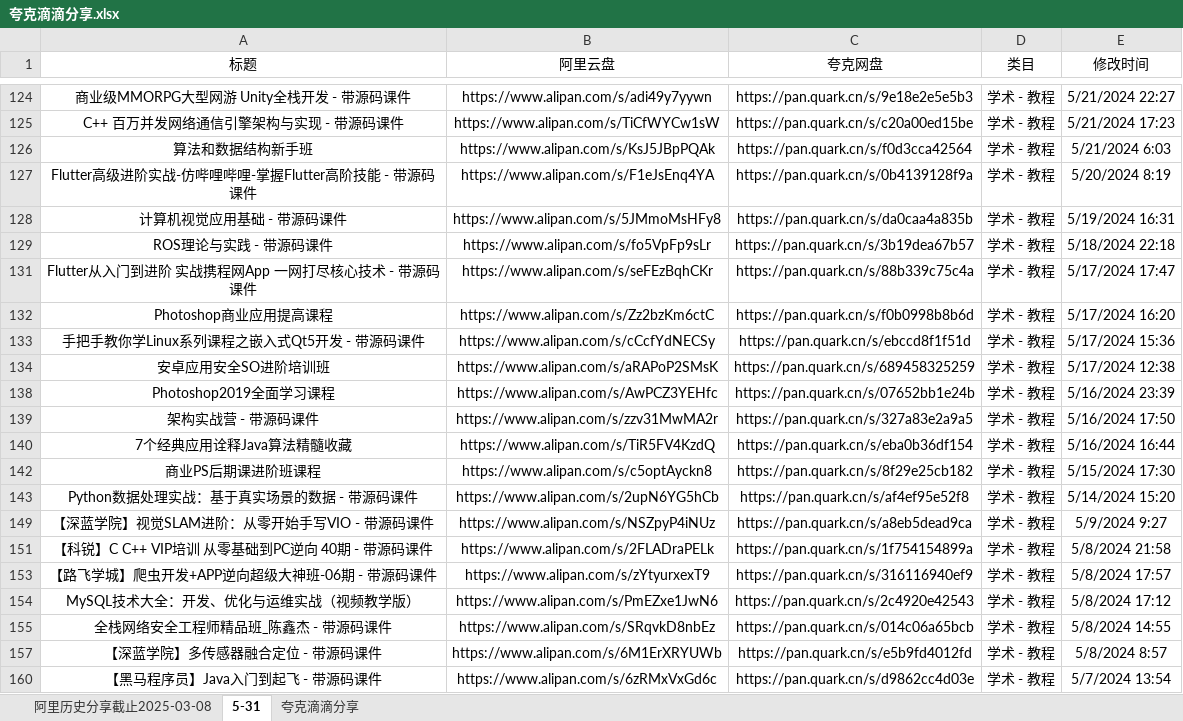
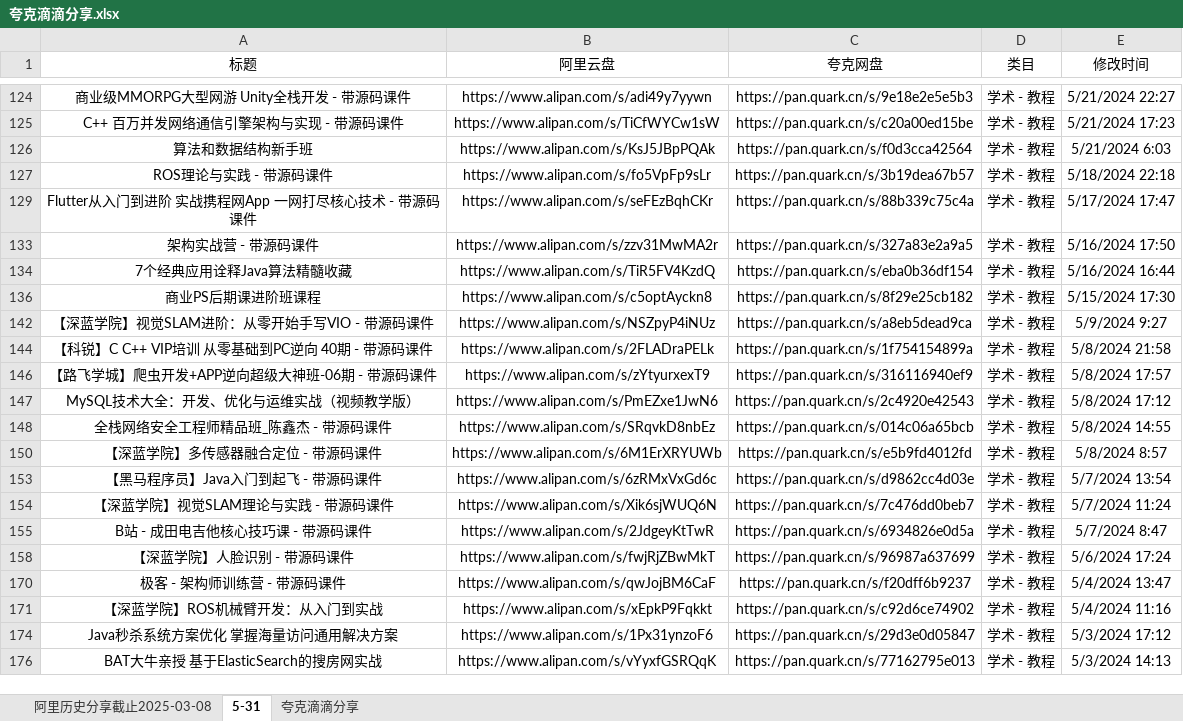
Before and after one commit to mitjavaz/memo, an Excel workbook: .ready/夸克滴滴分享.xlsx, sheet 5-31, drawn as a sheet; only a part is shown, gaps mark what is left out; the shorter side is filled out with more unchanged rows; values as stored, in another font and other column widths than the file's, no borders; the diff names each change by its address in the sheet, - before the commit and + after, or states it on an @@ line.

```diff
--- a/.ready/夸克滴滴分享.xlsx (sheet 5-31)
+++ b/.ready/夸克滴滴分享.xlsx (sheet 5-31)
-row 127: Flutter高级进阶实战-仿哔哩哔哩-掌握Flutter高阶技能 - 带源码课件 | https://www.alipan.com/s/F1eJsEnq4YA | https://pan.quark.cn/s/0b4139128f9a | 学术 - 教程 | 5/20/2024 8:19
-row 128: 计算机视觉应用基础 - 带源码课件 | https://www.alipan.com/s/5JMmoMsHFy8 | https://pan.quark.cn/s/da0caa4a835b | 学术 - 教程 | 5/19/2024 16:31
-row 132: Photoshop商业应用提高课程 | https://www.alipan.com/s/Zz2bzKm6ctC | https://pan.quark.cn/s/f0b0998b8b6d | 学术 - 教程 | 5/17/2024 16:20
-row 133: 手把手教你学Linux系列课程之嵌入式Qt5开发 - 带源码课件 | https://www.alipan.com/s/cCcfYdNECSy | https://pan.quark.cn/s/ebccd8f1f51d | 学术 - 教程 | 5/17/2024 15:36
-row 134: 安卓应用安全SO进阶培训班 | https://www.alipan.com/s/aRAPoP2SMsK | https://pan.quark.cn/s/689458325259 | 学术 - 教程 | 5/17/2024 12:38
-row 138: Photoshop2019全面学习课程 | https://www.alipan.com/s/AwPCZ3YEHfc | https://pan.quark.cn/s/07652bb1e24b | 学术 - 教程 | 5/16/2024 23:39
-row 143: Python数据处理实战：基于真实场景的数据 - 带源码课件 | https://www.alipan.com/s/2upN6YG5hCb | https://pan.quark.cn/s/af4ef95e52f8 | 学术 - 教程 | 5/14/2024 15:20
```
Also changed, not shown: sheet 夸克滴滴分享, sheet 阿里历史分享截止2025-03-08.
